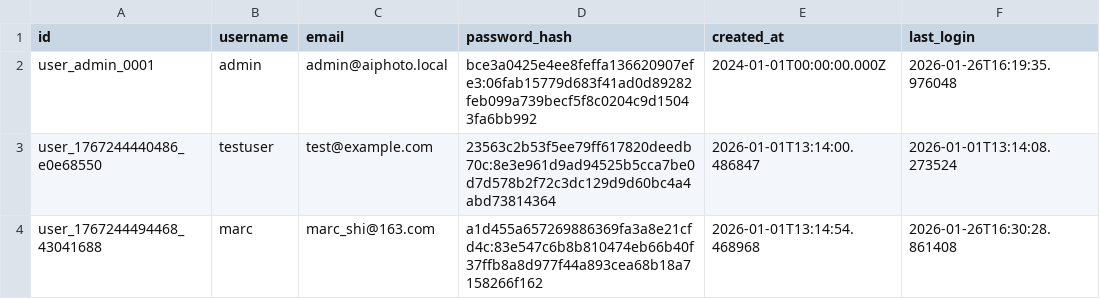
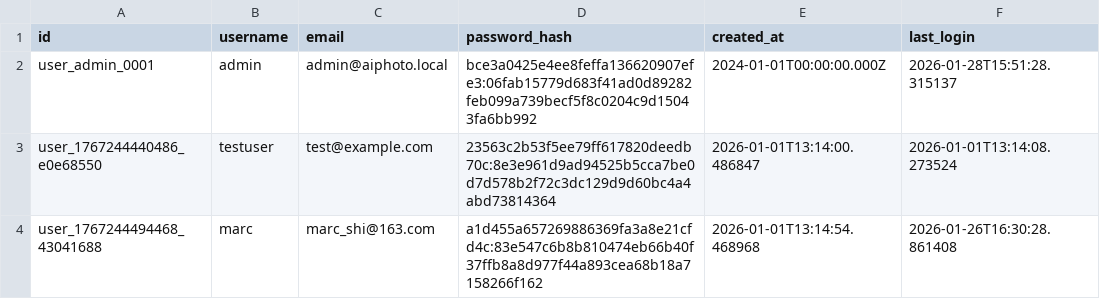
Before and after one commit to 594marc-bit/AIPhoto, a CSV file: backend/data/users.csv, drawn as a sheet.

```diff
--- a/backend/data/users.csv
+++ b/backend/data/users.csv
@@ -1,3 +1,3 @@
 id,username,email,password_hash,created_at,last_login
-user_admin_0001,admin,admin@aiphoto.local,bce3a0425e4ee8feffa136620907efe3:06fab15779d683f41ad0d89282feb099a739becf5f8c0204c9d15043fa6bb992,2024-01-01T00:00:00.000Z,2026-01-26T16:19:35.976048
+user_admin_0001,admin,admin@aiphoto.local,bce3a0425e4ee8feffa136620907efe3:06fab15779d683f41ad0d89282feb099a739becf5f8c0204c9d15043fa6bb992,2024-01-01T00:00:00.000Z,2026-01-28T15:51:28.315137
 user_1767244440486_e0e68550,testuser,test@example.com,23563c2b53f5ee79ff617820deedb70c:8e3e961d9ad94525b5cca7be0d7d578b2f72c3dc129d9d60bc4a4abd73814364,2026-01-01T13:14:00.486847,2026-01-01T13:14:08.273524
```
Also changed, not shown: 9 other files.
